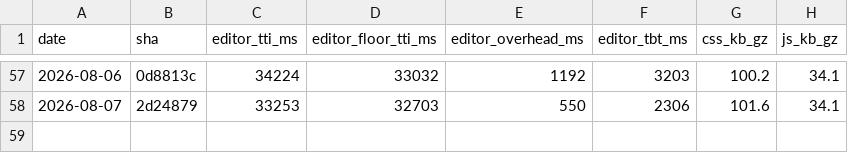
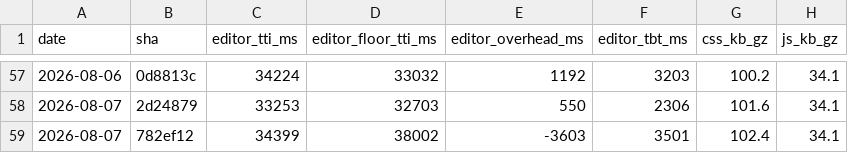
Before and after one commit to accessible-wordpress-theme/awt-blocks, a CSV file: docs/perf-history.csv, drawn as a sheet; only a part is shown, gaps mark what is left out.

```diff
--- a/docs/perf-history.csv
+++ b/docs/perf-history.csv
@@ -58 +58,2 @@ date,sha,editor_tti_ms,editor_floor_tti_ms,editor_overhead_ms,editor_tbt_ms,css_
 2026-08-07,2d24879,33253,32703,550,2306,101.6,34.1
+2026-08-07,782ef12,34399,38002,-3603,3501,102.4,34.1
```
